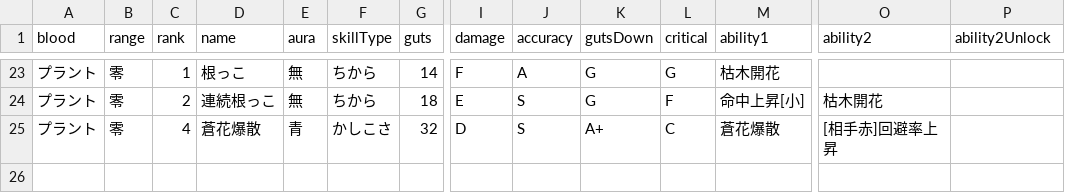
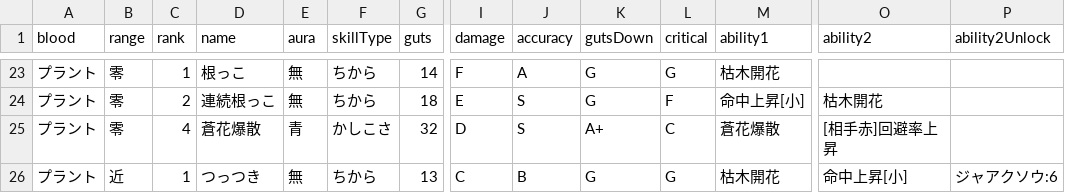
Before and after one commit to oginginlmftv2/line-monster-farm, a TSV file: src/data/_source/skills-plant.tsv, drawn as a sheet; only a part is shown, gaps mark what is left out; rows hold the shown columns only; the diff names each change by its address in the sheet, - before the commit and + after, or states it on an @@ line.

```diff
--- a/src/data/_source/skills-plant.tsv
+++ b/src/data/_source/skills-plant.tsv
+row 26: プラント | 近 | 1 | つっつき | 無 | ちから | 13 | C | B | G | G | 枯木開花 | 命中上昇[小] | ジャアクソウ:6
```
Also changed, not shown: 9 other files.
